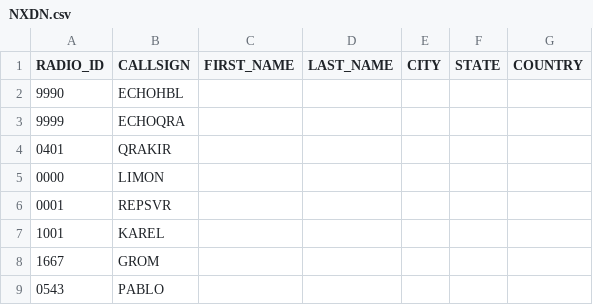
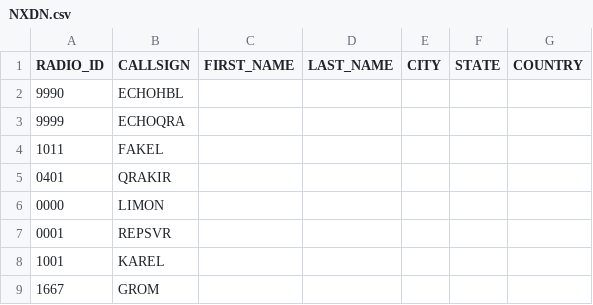
Before and after one commit to krot4u/Public_scripts, a CSV file: NXDN.csv, drawn as a sheet; only a part is shown; the shorter side is filled out with more unchanged rows; the diff names each change by its address in the sheet, - before the commit and + after, or states it on an @@ line.

Commit message:
Update NXDN.csv with new content

```diff
--- a/NXDN.csv
+++ b/NXDN.csv
+row 4: 1011 | FAKEL
```
